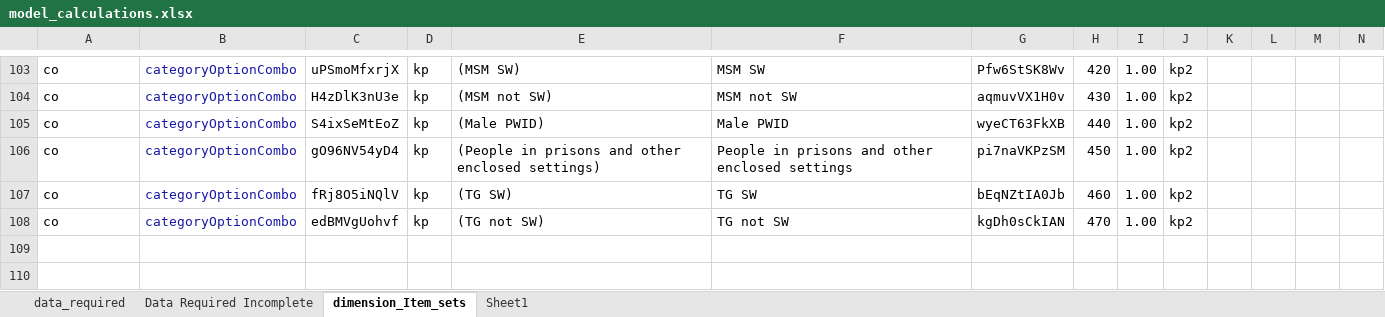
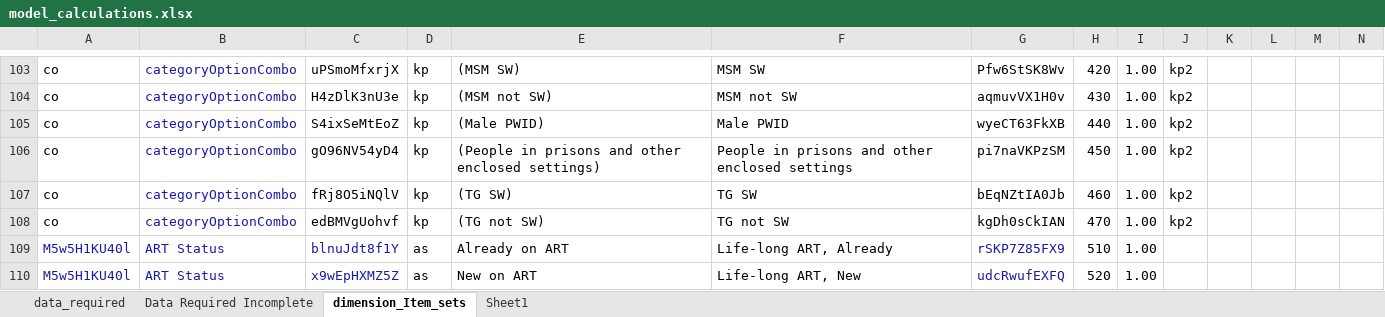
Before and after one commit to pepfar-datim/data-pack-commons, an Excel workbook: data-raw/model_calculations/model_calculations.xlsx, sheet dimension_Item_sets, drawn as a sheet; only a part is shown, gaps mark what is left out; values as stored, in another font and other column widths than the file's, no borders; rows hold the shown columns only; the diff names each change by its address in the sheet, - before the commit and + after, or states it on an @@ line.

Commit message:
Adding ART ststus dimension to dimendsion_item_sets config file

```diff
--- a/data-raw/model_calculations/model_calculations.xlsx (sheet dimension_Item_sets)
+++ b/data-raw/model_calculations/model_calculations.xlsx (sheet dimension_Item_sets)
+row 109: M5w5H1KU40l | ART Status | blnuJdt8f1Y | as | Already on ART | Life-long ART, Already | rSKP7Z85FX9 | 510 | 1.00
+row 110: M5w5H1KU40l | ART Status | x9wEpHXMZ5Z | as | New on ART | Life-long ART, New | udcRwufEXFQ | 520 | 1.00
```
Also changed, not shown: 1 other file.
